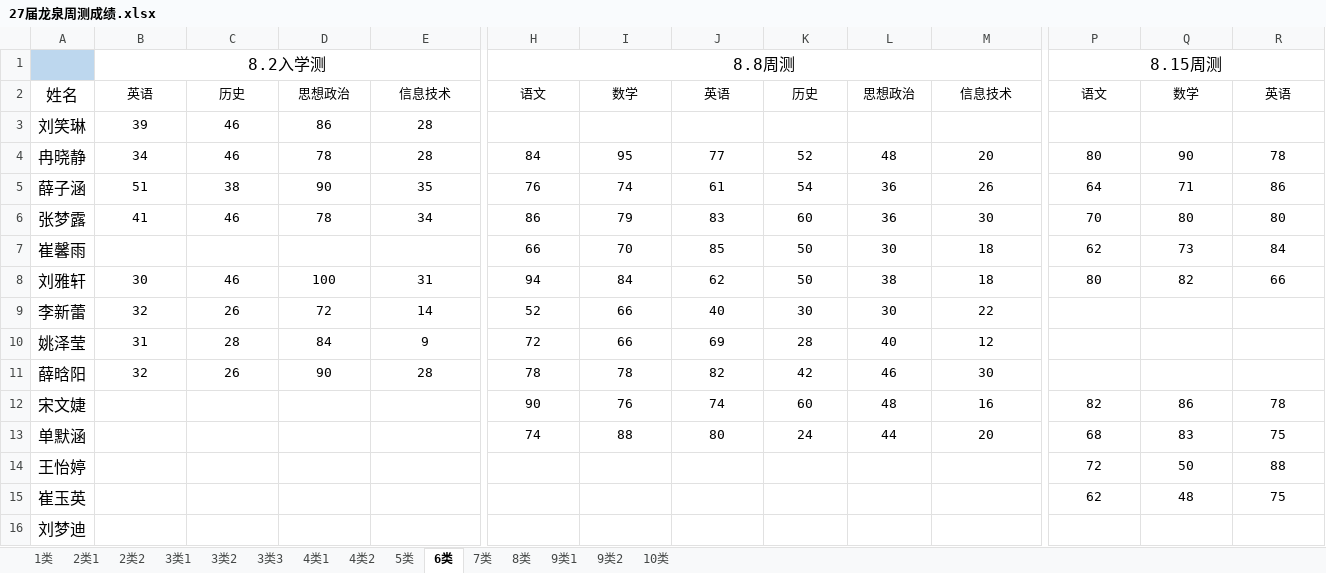
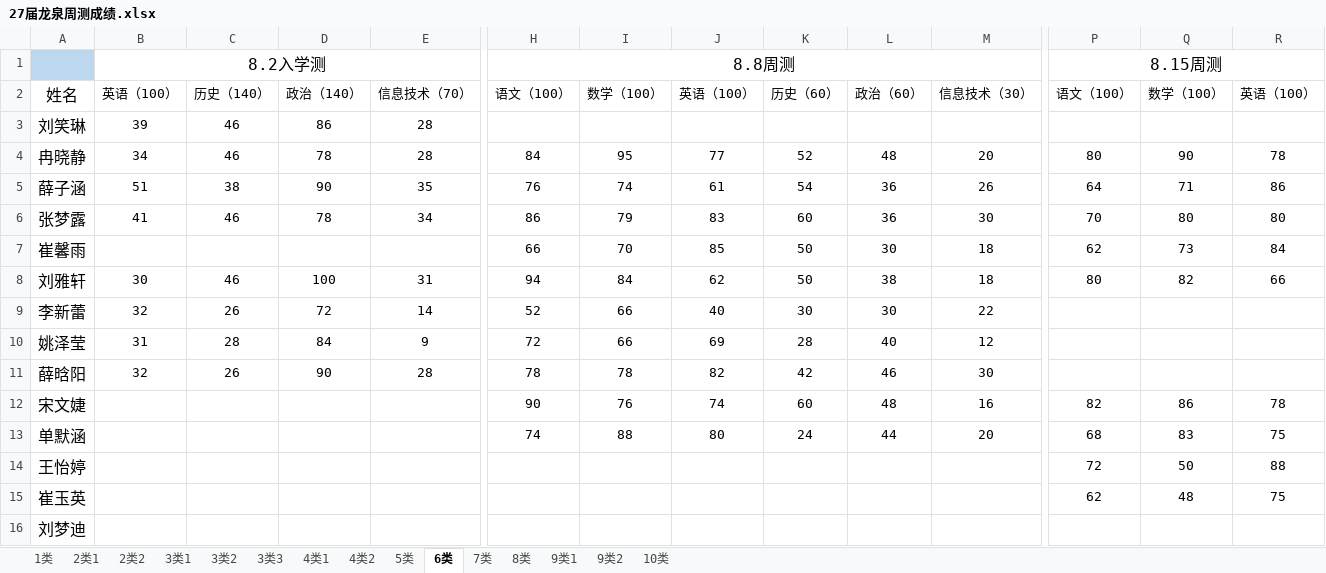
Before and after one commit to ZhangDN731/lqxqcjfx, an Excel workbook: 27届龙泉周测成绩.xlsx, sheet 6类, drawn as a sheet; only a part is shown, gaps mark what is left out; values as stored, in another font and other column widths than the file's, no borders; the diff covers the shown part only; the diff names each change by its address in the sheet, - before the commit and + after, or states it on an @@ line.

```diff
--- a/27届龙泉周测成绩.xlsx (sheet 6类)
+++ b/27届龙泉周测成绩.xlsx (sheet 6类)
-B2: 英语
+B2: 英语（100）
-C2: 历史
+C2: 历史（140）
-D2: 思想政治
+D2: 政治（140）
-E2: 信息技术
+E2: 信息技术（70）
-H2: 语文
+H2: 语文（100）
-I2: 数学
+I2: 数学（100）
-J2: 英语
+J2: 英语（100）
-K2: 历史
+K2: 历史（60）
-L2: 思想政治
+L2: 政治（60）
-M2: 信息技术
+M2: 信息技术（30）
-P2: 语文
+P2: 语文（100）
-Q2: 数学
+Q2: 数学（100）
-R2: 英语
+R2: 英语（100）
```
Also changed, not shown: 27 edited cells elsewhere in this sheet, sheet 2类1, sheet 2类2, sheet 4类1, sheet 4类2, sheet 7类, sheet 1类, 8 more sheets, 1 other file.
